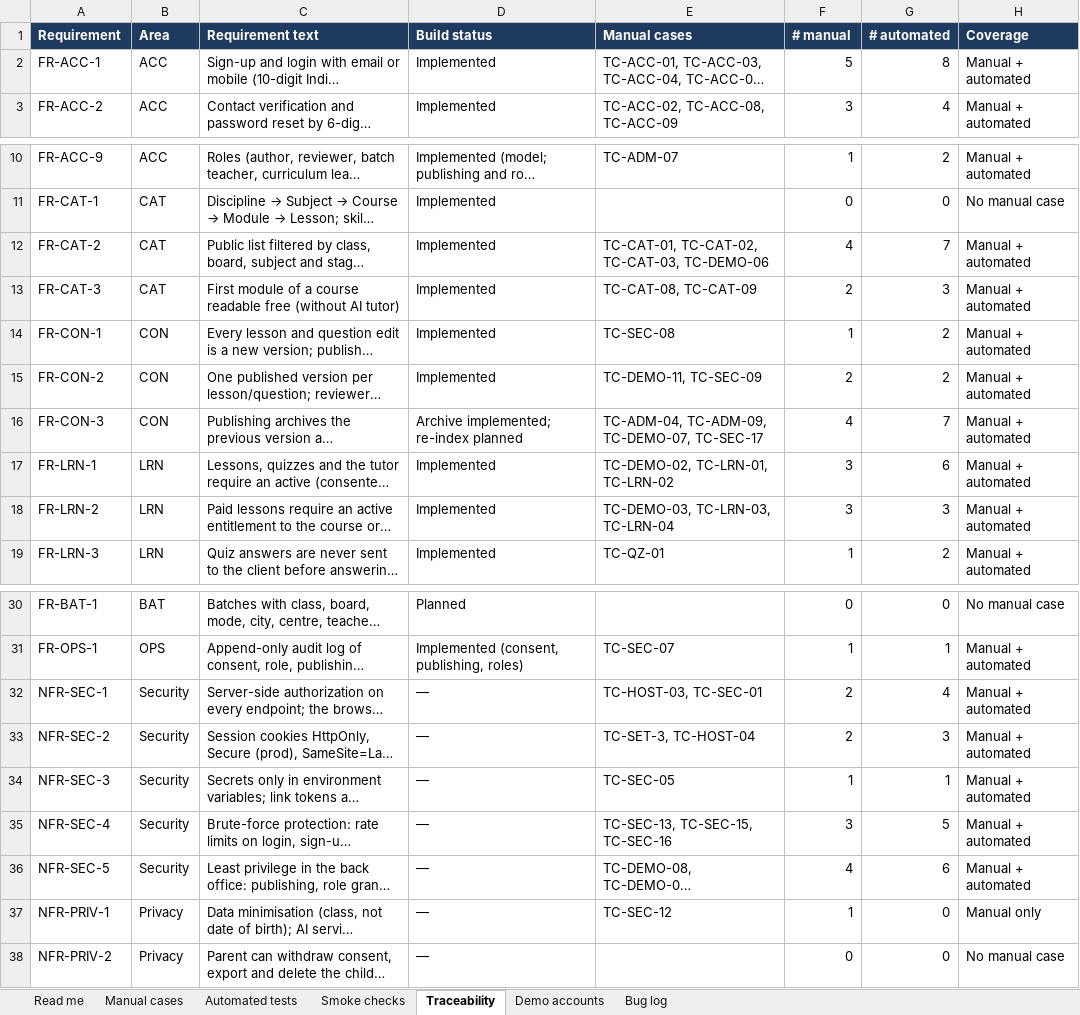
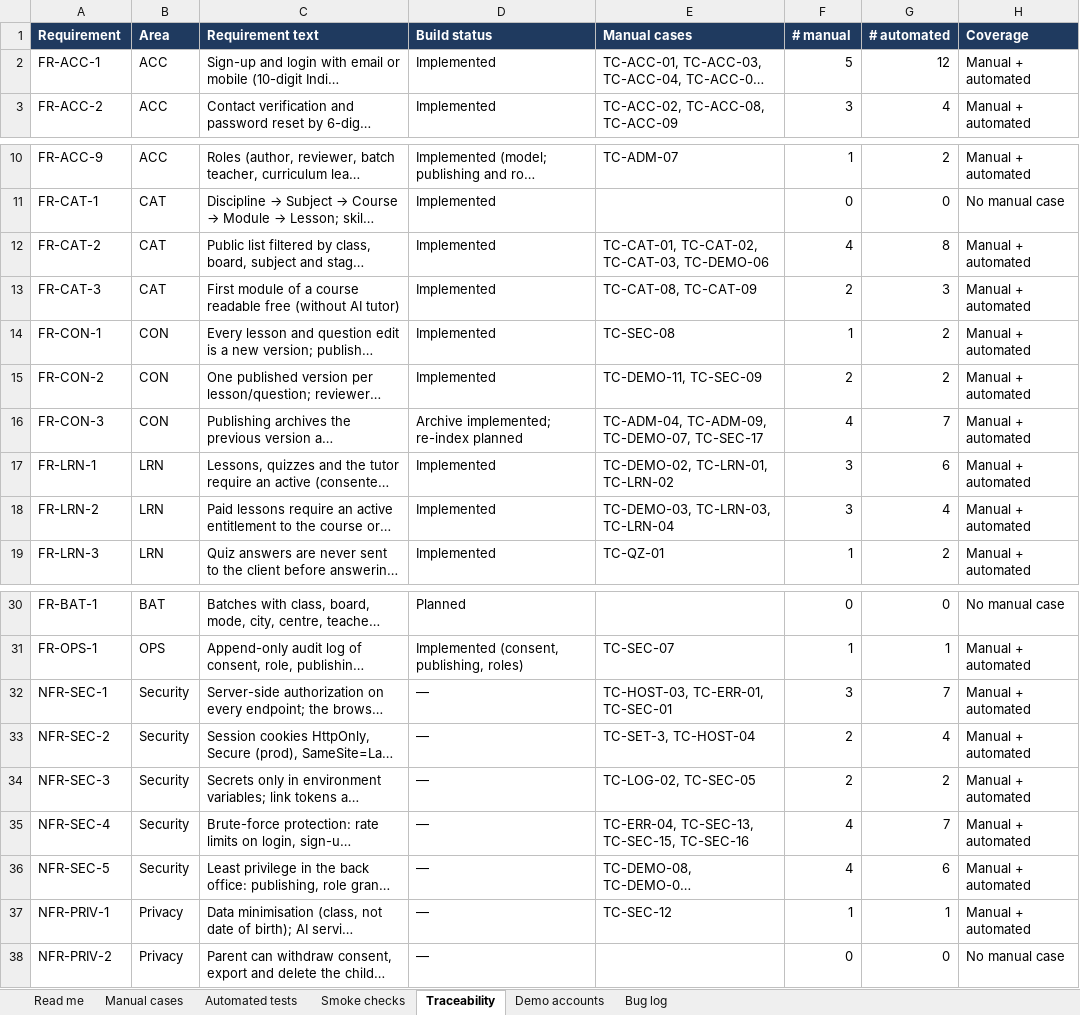
Before and after one commit to sachinks/tutor, an Excel workbook: docs/testing/TUTOR-test-suite.xlsx, sheet Traceability, drawn as a sheet; only a part is shown, gaps mark what is left out; long unchanged cells end in …; values as stored, in another font and other column widths than the file's, no borders; charts and pictures and conditional formats not drawn; the diff names each change by its address in the sheet, - before the commit and + after, or states it on an @@ line.

Commit message:
Add personal tester accounts command
create_tester_accounts: clean Class 8 students enrolled in every course, random one-time passwords (hashed only), guarded by TUTOR_DEMO_DATA and --confirm-host. Tests, demo-data and tester-guide docs, workbook regenerated.

```diff
--- a/docs/testing/TUTOR-test-suite.xlsx (sheet Traceability)
+++ b/docs/testing/TUTOR-test-suite.xlsx (sheet Traceability)
-G2 (# automated): 8
+G2 (# automated): 12
-G12 (# automated): 7
+G12 (# automated): 8
-G18 (# automated): 3
+G18 (# automated): 4
-E32 (Manual cases): TC-HOST-03, TC-SEC-01
+E32 (Manual cases): TC-HOST-03, TC-ERR-01, TC-SEC-01
-F32 (# manual): 2
+F32 (# manual): 3
-G32 (# automated): 4
+G32 (# automated): 7
-G33 (# automated): 3
+G33 (# automated): 4
-E34 (Manual cases): TC-SEC-05
+E34 (Manual cases): TC-LOG-02, TC-SEC-05
-F34 (# manual): 1
+F34 (# manual): 2
-G34 (# automated): 1
+G34 (# automated): 2
-E35 (Manual cases): TC-SEC-13, TC-SEC-15, TC-SEC-16
+E35 (Manual cases): TC-ERR-04, TC-SEC-13, TC-SEC-15, TC-SEC-16
-F35 (# manual): 3
+F35 (# manual): 4
-G35 (# automated): 5
+G35 (# automated): 7
-G37 (# automated): 0
+G37 (# automated): 1
-H37 (Coverage): Manual only
+H37 (Coverage): Manual + automated
```
Also changed, not shown: sheet Automated tests, sheet Manual cases, sheet Read me, formulas that keep their value, 5 other files.
